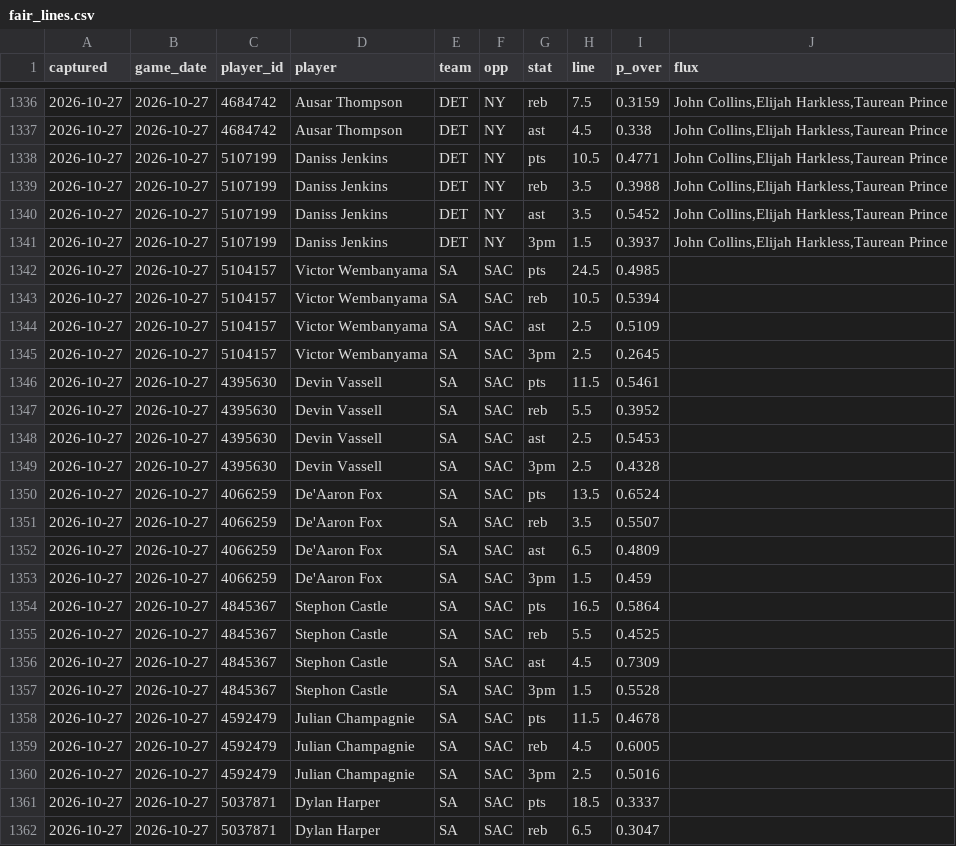
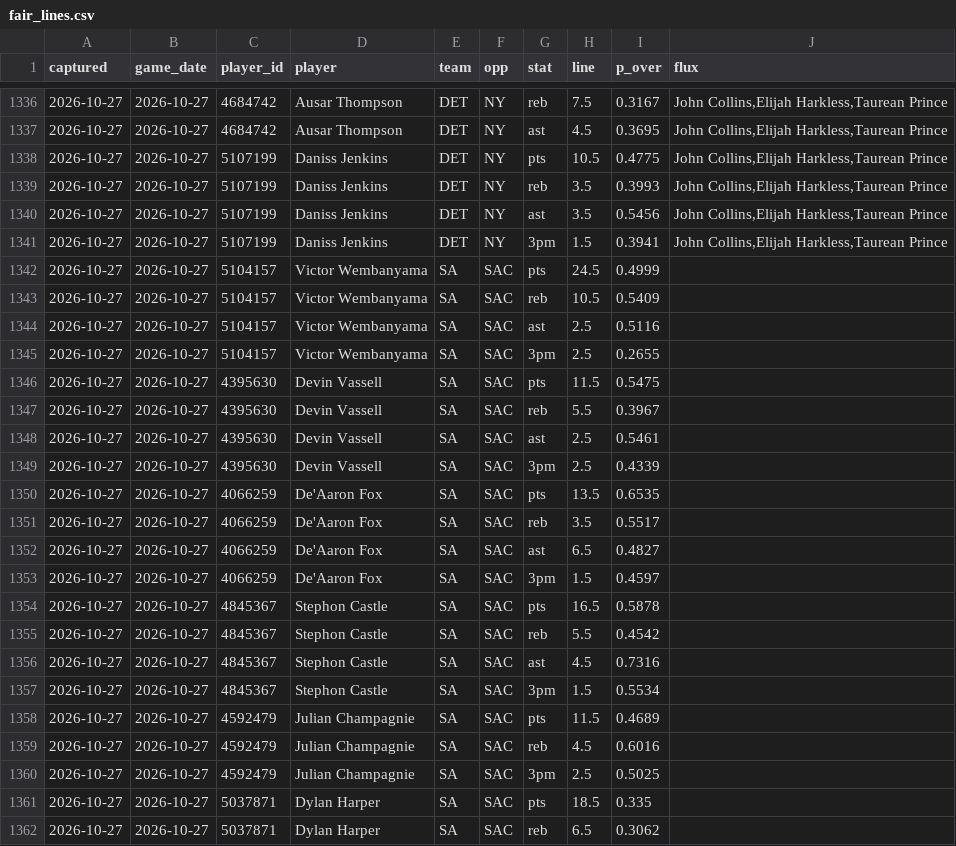
Before and after one commit to Sleepyad/nba-edge, a CSV file: data/fair_lines.csv, drawn as a sheet; only a part is shown, gaps mark what is left out; the diff covers the shown part only.

```diff
--- a/data/fair_lines.csv
+++ b/data/fair_lines.csv
@@ -1336,27 +1336,27 @@ captured,game_date,player_id,player,team,opp,stat,line,p_over,flux
-2026-10-27,2026-10-27,4684742,Ausar Thompson,DET,NY,reb,7.5,0.3159,"John Collins,Elijah Harkless,Taurean Prince"
-2026-10-27,2026-10-27,4684742,Ausar Thompson,DET,NY,ast,4.5,0.338,"John Collins,Elijah Harkless,Taurean Prince"
-2026-10-27,2026-10-27,5107199,Daniss Jenkins,DET,NY,pts,10.5,0.4771,"John Collins,Elijah Harkless,Taurean Prince"
-2026-10-27,2026-10-27,5107199,Daniss Jenkins,DET,NY,reb,3.5,0.3988,"John Collins,Elijah Harkless,Taurean Prince"
-2026-10-27,2026-10-27,5107199,Daniss Jenkins,DET,NY,ast,3.5,0.5452,"John Collins,Elijah Harkless,Taurean Prince"
-2026-10-27,2026-10-27,5107199,Daniss Jenkins,DET,NY,3pm,1.5,0.3937,"John Collins,Elijah Harkless,Taurean Prince"
-2026-10-27,2026-10-27,5104157,Victor Wembanyama,SA,SAC,pts,24.5,0.4985,
-2026-10-27,2026-10-27,5104157,Victor Wembanyama,SA,SAC,reb,10.5,0.5394,
-2026-10-27,2026-10-27,5104157,Victor Wembanyama,SA,SAC,ast,2.5,0.5109,
-2026-10-27,2026-10-27,5104157,Victor Wembanyama,SA,SAC,3pm,2.5,0.2645,
-2026-10-27,2026-10-27,4395630,Devin Vassell,SA,SAC,pts,11.5,0.5461,
-2026-10-27,2026-10-27,4395630,Devin Vassell,SA,SAC,reb,5.5,0.3952,
-2026-10-27,2026-10-27,4395630,Devin Vassell,SA,SAC,ast,2.5,0.5453,
-2026-10-27,2026-10-27,4395630,Devin Vassell,SA,SAC,3pm,2.5,0.4328,
-2026-10-27,2026-10-27,4066259,De'Aaron Fox,SA,SAC,pts,13.5,0.6524,
-2026-10-27,2026-10-27,4066259,De'Aaron Fox,SA,SAC,reb,3.5,0.5507,
-2026-10-27,2026-10-27,4066259,De'Aaron Fox,SA,SAC,ast,6.5,0.4809,
-2026-10-27,2026-10-27,4066259,De'Aaron Fox,SA,SAC,3pm,1.5,0.459,
-2026-10-27,2026-10-27,4845367,Stephon Castle,SA,SAC,pts,16.5,0.5864,
-2026-10-27,2026-10-27,4845367,Stephon Castle,SA,SAC,reb,5.5,0.4525,
-2026-10-27,2026-10-27,4845367,Stephon Castle,SA,SAC,ast,4.5,0.7309,
-2026-10-27,2026-10-27,4845367,Stephon Castle,SA,SAC,3pm,1.5,0.5528,
-2026-10-27,2026-10-27,4592479,Julian Champagnie,SA,SAC,pts,11.5,0.4678,
-2026-10-27,2026-10-27,4592479,Julian Champagnie,SA,SAC,reb,4.5,0.6005,
-2026-10-27,2026-10-27,4592479,Julian Champagnie,SA,SAC,3pm,2.5,0.5016,
-2026-10-27,2026-10-27,5037871,Dylan Harper,SA,SAC,pts,18.5,0.3337,
-2026-10-27,2026-10-27,5037871,Dylan Harper,SA,SAC,reb,6.5,0.3047,
+2026-10-27,2026-10-27,4684742,Ausar Thompson,DET,NY,reb,7.5,0.3167,"John Collins,Elijah Harkless,Taurean Prince"
+2026-10-27,2026-10-27,4684742,Ausar Thompson,DET,NY,ast,4.5,0.3695,"John Collins,Elijah Harkless,Taurean Prince"
+2026-10-27,2026-10-27,5107199,Daniss Jenkins,DET,NY,pts,10.5,0.4775,"John Collins,Elijah Harkless,Taurean Prince"
+2026-10-27,2026-10-27,5107199,Daniss Jenkins,DET,NY,reb,3.5,0.3993,"John Collins,Elijah Harkless,Taurean Prince"
+2026-10-27,2026-10-27,5107199,Daniss Jenkins,DET,NY,ast,3.5,0.5456,"John Collins,Elijah Harkless,Taurean Prince"
+2026-10-27,2026-10-27,5107199,Daniss Jenkins,DET,NY,3pm,1.5,0.3941,"John Collins,Elijah Harkless,Taurean Prince"
+2026-10-27,2026-10-27,5104157,Victor Wembanyama,SA,SAC,pts,24.5,0.4999,
+2026-10-27,2026-10-27,5104157,Victor Wembanyama,SA,SAC,reb,10.5,0.5409,
+2026-10-27,2026-10-27,5104157,Victor Wembanyama,SA,SAC,ast,2.5,0.5116,
+2026-10-27,2026-10-27,5104157,Victor Wembanyama,SA,SAC,3pm,2.5,0.2655,
+2026-10-27,2026-10-27,4395630,Devin Vassell,SA,SAC,pts,11.5,0.5475,
+2026-10-27,2026-10-27,4395630,Devin Vassell,SA,SAC,reb,5.5,0.3967,
+2026-10-27,2026-10-27,4395630,Devin Vassell,SA,SAC,ast,2.5,0.5461,
+2026-10-27,2026-10-27,4395630,Devin Vassell,SA,SAC,3pm,2.5,0.4339,
+2026-10-27,2026-10-27,4066259,De'Aaron Fox,SA,SAC,pts,13.5,0.6535,
+2026-10-27,2026-10-27,4066259,De'Aaron Fox,SA,SAC,reb,3.5,0.5517,
+2026-10-27,2026-10-27,4066259,De'Aaron Fox,SA,SAC,ast,6.5,0.4827,
+2026-10-27,2026-10-27,4066259,De'Aaron Fox,SA,SAC,3pm,1.5,0.4597,
+2026-10-27,2026-10-27,4845367,Stephon Castle,SA,SAC,pts,16.5,0.5878,
+2026-10-27,2026-10-27,4845367,Stephon Castle,SA,SAC,reb,5.5,0.4542,
+2026-10-27,2026-10-27,4845367,Stephon Castle,SA,SAC,ast,4.5,0.7316,
+2026-10-27,2026-10-27,4845367,Stephon Castle,SA,SAC,3pm,1.5,0.5534,
+2026-10-27,2026-10-27,4592479,Julian Champagnie,SA,SAC,pts,11.5,0.4689,
+2026-10-27,2026-10-27,4592479,Julian Champagnie,SA,SAC,reb,4.5,0.6016,
+2026-10-27,2026-10-27,4592479,Julian Champagnie,SA,SAC,3pm,2.5,0.5025,
+2026-10-27,2026-10-27,5037871,Dylan Harper,SA,SAC,pts,18.5,0.335,
+2026-10-27,2026-10-27,5037871,Dylan Harper,SA,SAC,reb,6.5,0.3062,
```
Also changed, not shown: 72 edited cells elsewhere in this file, data/paper_bets.csv, 1 other file.
